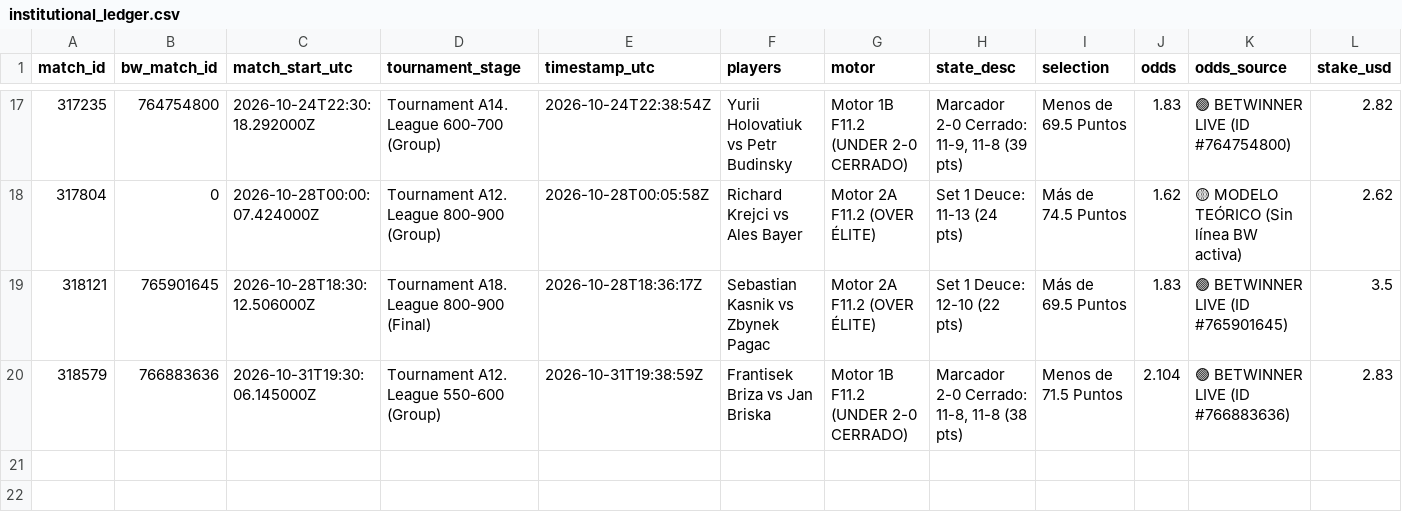
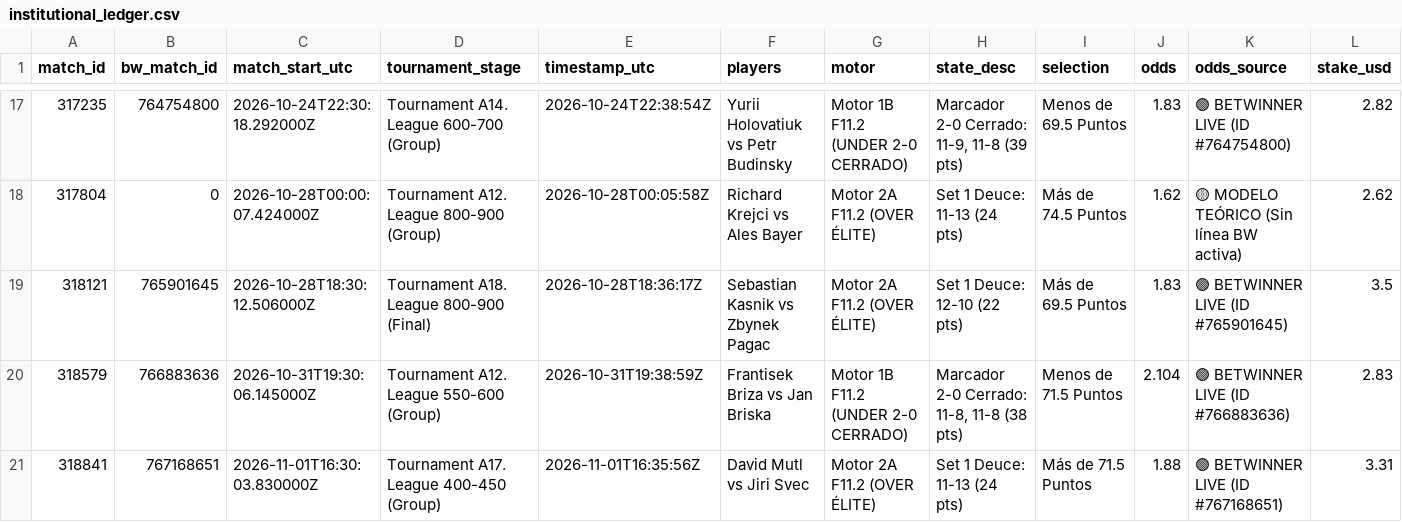
Before and after one commit to Blessed-200/core-telemetry-sync, a CSV file: institutional_ledger.csv, drawn as a sheet; only a part is shown, gaps mark what is left out; rows hold the shown columns only; the diff names each change by its address in the sheet, - before the commit and + after, or states it on an @@ line.

Commit message:
chore: sync LineMetrics state and odds ticks

```diff
--- a/institutional_ledger.csv
+++ b/institutional_ledger.csv
+row 21: 318841 | 767168651 | 2026-11-01T16:30:03.830000Z | Tournament A17. League 400-450 (Group) | 2026-11-01T16:35:56Z | David Mutl vs Jiri Svec | Motor 2A F11.2 (OVER ÉLITE) | Set 1 Deuce: 11-13 (24 pts) | Más de 71.5 Puntos | 1.88 | 🟢 BETWINNER LIVE (ID #767168651) | 3.31
```
Also changed, not shown: 3 other files.
